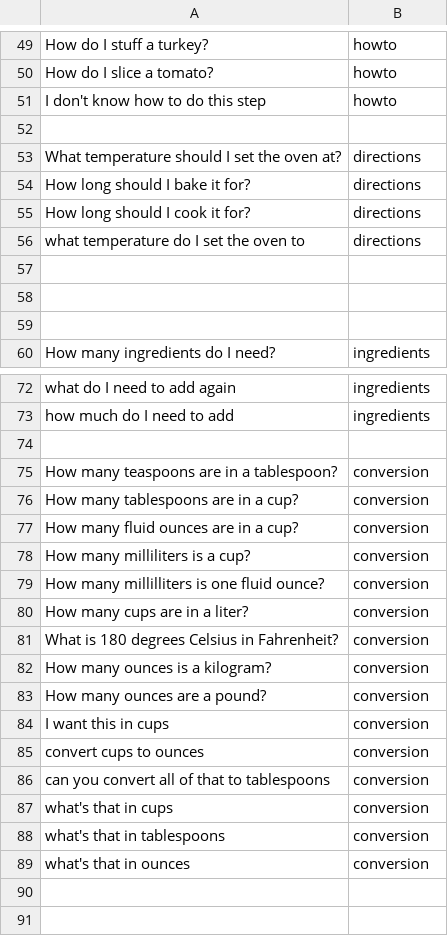
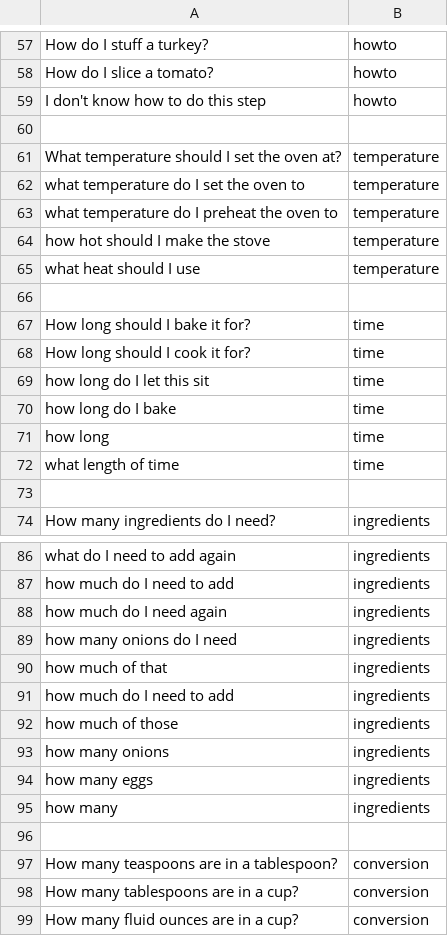
Before and after one commit to mubasil/flavortown, a CSV file: training_data.csv, drawn as a sheet; only a part is shown, gaps mark what is left out; the shorter side is filled out with more unchanged rows; the diff covers the shown part only.

```diff
--- a/training_data.csv
+++ b/training_data.csv
@@ -53,4 +61,5 @@ I don't know how to do this step,howto
-What temperature should I set the oven at?,directions
-How long should I bake it for?,directions
-How long should I cook it for?,directions
-what temperature do I set the oven to,directions
+What temperature should I set the oven at?,temperature
+what temperature do I set the oven to,temperature
+what temperature do I preheat the oven to,temperature
+how hot should I make the stove,temperature
+what heat should I use,temperature
@@ -58 +67,6 @@ what temperature do I set the oven to,directions
-,
+How long should I bake it for?,time
+How long should I cook it for?,time
+how long do I let this sit,time
+how long do I bake,time
+how long,time
+what length of time,time
@@ -73 +87,9 @@ what do I need to add again,ingredients
 how much do I need to add,ingredients
+how much do I need again,ingredients
+how many onions do I need,ingredients
+how much of that,ingredients
+how much do I need to add,ingredients
+how much of those,ingredients
+how many onions,ingredients
+how many eggs,ingredients
+how many,ingredients
```
Also changed, not shown: 11 added rows elsewhere in this file, 3 other files.
